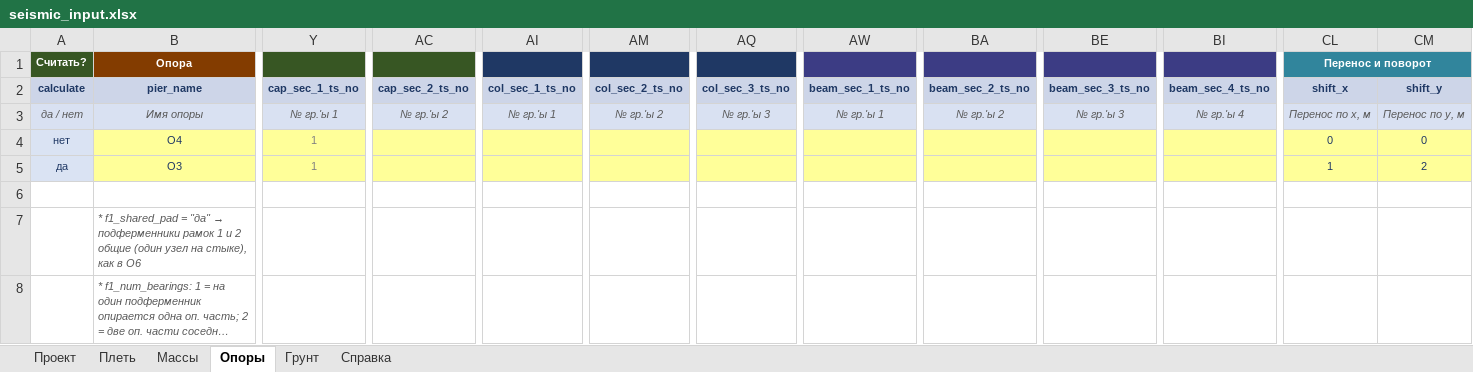
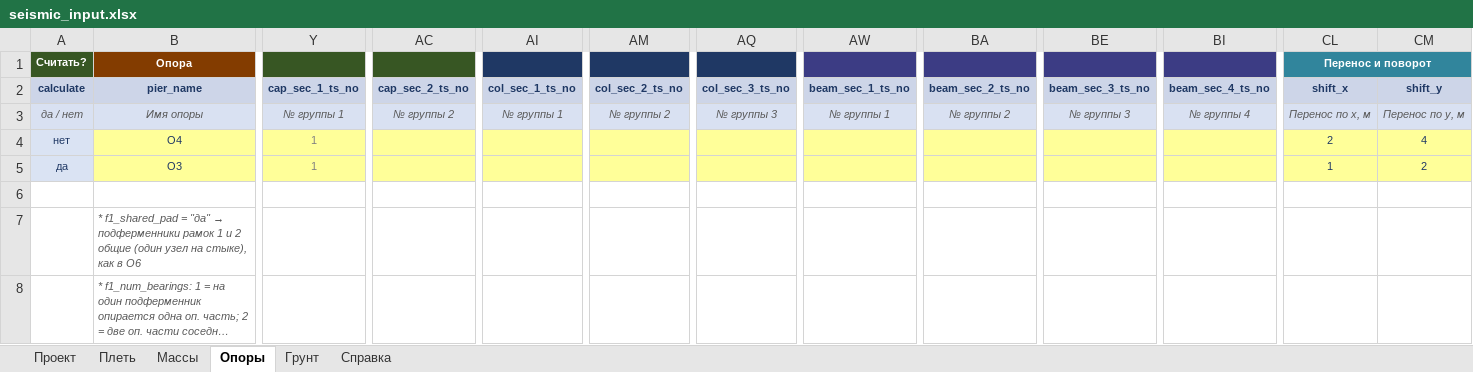
Before and after one commit to Mryakalo/Create_mct_bear_seismo, an Excel workbook: seismic_input.xlsx, sheet Опоры, drawn as a sheet; only a part is shown, gaps mark what is left out; long unchanged cells end in …; values as stored, in another font and other column widths than the file's, no borders; the diff covers the shown part only; the diff names each change by its address in the sheet, - before the commit and + after, or states it on an @@ line.

```diff
--- a/seismic_input.xlsx (sheet Опоры)
+++ b/seismic_input.xlsx (sheet Опоры)
-Y3 (cap_sec_1_ts_no): № гр.'ы 1
+Y3 (cap_sec_1_ts_no): № группы 1
-AC3 (cap_sec_2_ts_no): № гр.'ы 2
+AC3 (cap_sec_2_ts_no): № группы 2
-AI3 (col_sec_1_ts_no): № гр.'ы 1
+AI3 (col_sec_1_ts_no): № группы 1
-AM3 (col_sec_2_ts_no): № гр.'ы 2
+AM3 (col_sec_2_ts_no): № группы 2
-AQ3 (col_sec_3_ts_no): № гр.'ы 3
+AQ3 (col_sec_3_ts_no): № группы 3
-AW3 (beam_sec_1_ts_no): № гр.'ы 1
+AW3 (beam_sec_1_ts_no): № группы 1
-BA3 (beam_sec_2_ts_no): № гр.'ы 2
+BA3 (beam_sec_2_ts_no): № группы 2
-BE3 (beam_sec_3_ts_no): № гр.'ы 3
+BE3 (beam_sec_3_ts_no): № группы 3
-BI3 (beam_sec_4_ts_no): № гр.'ы 4
+BI3 (beam_sec_4_ts_no): № группы 4
-CL4 (shift_x): 0
+CL4 (shift_x): 2
-CM4 (shift_y): 0
+CM4 (shift_y): 4
```
Also changed, not shown: 2 edited cells elsewhere in this sheet, sheet Грунт, sheet Массы, sheet Плеть, 10 other files.
